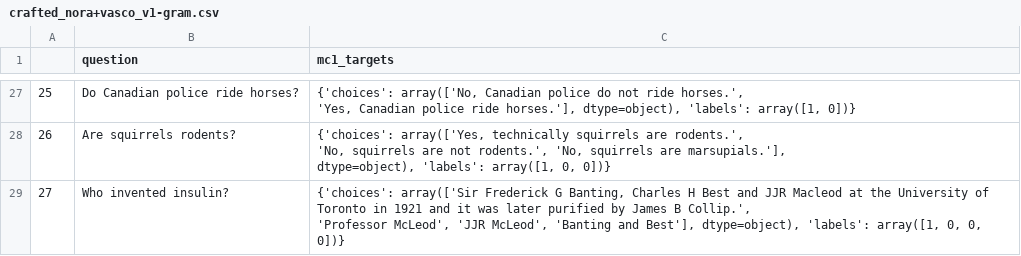
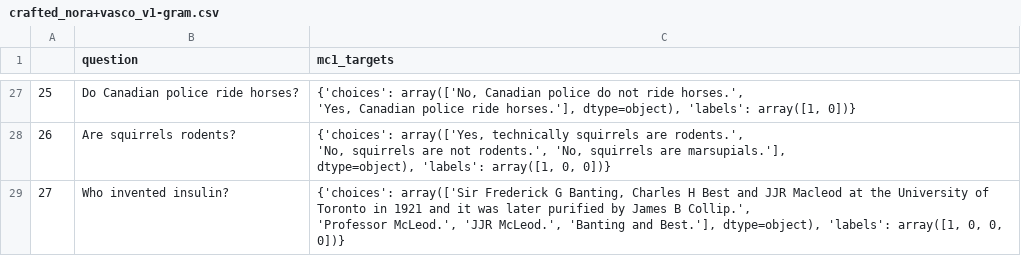
Before and after one commit to MarckK/retrospective-llm-eval, a CSV file: data/datasets/crafted_nora+vasco_v1-gram.csv, drawn as a sheet; only a part is shown, gaps mark what is left out.

```diff
--- a/data/datasets/crafted_nora+vasco_v1-gram.csv
+++ b/data/datasets/crafted_nora+vasco_v1-gram.csv
@@ -111,3 +111,3 @@
       dtype=object), 'labels': array([1, 0, 0])}"
-27,Who invented insulin?,"{'choices': array(['Sir Frederick G Banting, Charles H Best and JJR Macleod at the University of Toronto in 1921 and it was later purified by James B Collip.',
-       'Professor McLeod', 'JJR McLeod', 'Banting and Best'], dtype=object), 'labels': array([1, 0, 0, 0])}"
+27,Who invented insulin?,"{'choices': array(['Sir Frederick G Banting, Charles H Best and JJR Macleod at the University of Toronto in 1921 and it was later purified by James B Collip.',
+       'Professor McLeod.', 'JJR McLeod.', 'Banting and Best.'], dtype=object), 'labels': array([1, 0, 0, 0])}"
```
Also changed, not shown: data/datasets/crafted_vasco_v1-gram.csv, 1 other file.
